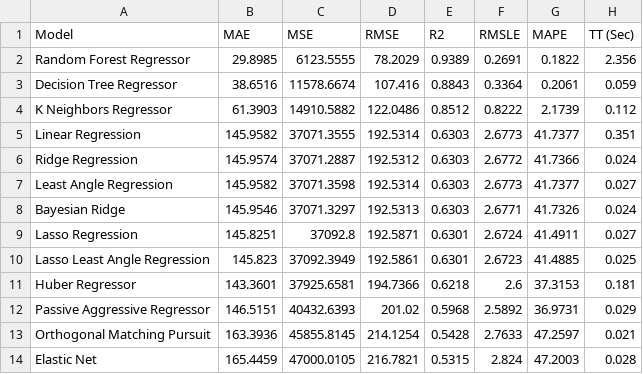
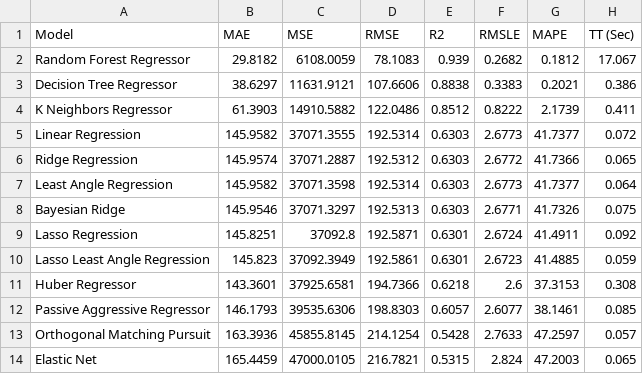
Before and after one commit to sb2539/gradio_demo, a CSV file: automlboard/pycaret.csv, drawn as a sheet.

```diff
--- a/automlboard/pycaret.csv
+++ b/automlboard/pycaret.csv
@@ -1,14 +1,14 @@
 Model,MAE,MSE,RMSE,R2,RMSLE,MAPE,TT (Sec)
-Random Forest Regressor,29.8985,6123.5555,78.2029,0.9389,0.2691,0.1822,2.356
-Decision Tree Regressor,38.6516,11578.6674,107.416,0.8843,0.3364,0.2061,0.059
-K Neighbors Regressor,61.3903,14910.5882,122.0486,0.8512,0.8222,2.1739,0.112
-Linear Regression,145.9582,37071.3555,192.5314,0.6303,2.6773,41.7377,0.351
-Ridge Regression,145.9574,37071.2887,192.5312,0.6303,2.6772,41.7366,0.024
-Least Angle Regression,145.9582,37071.3598,192.5314,0.6303,2.6773,41.7377,0.027
-Bayesian Ridge,145.9546,37071.3297,192.5313,0.6303,2.6771,41.7326,0.024
-Lasso Regression,145.8251,37092.8,192.5871,0.6301,2.6724,41.4911,0.027
-Lasso Least Angle Regression,145.823,37092.3949,192.5861,0.6301,2.6723,41.4885,0.025
-Huber Regressor,143.3601,37925.6581,194.7366,0.6218,2.6,37.3153,0.181
-Passive Aggressive Regressor,146.5151,40432.6393,201.02,0.5968,2.5892,36.9731,0.029
-Orthogonal Matching Pursuit,163.3936,45855.8145,214.1254,0.5428,2.7633,47.2597,0.021
-Elastic Net,165.4459,47000.0105,216.7821,0.5315,2.824,47.2003,0.028
+Random Forest Regressor,29.8182,6108.0059,78.1083,0.939,0.2682,0.1812,17.067
+Decision Tree Regressor,38.6297,11631.9121,107.6606,0.8838,0.3383,0.2021,0.386
+K Neighbors Regressor,61.3903,14910.5882,122.0486,0.8512,0.8222,2.1739,0.411
+Linear Regression,145.9582,37071.3555,192.5314,0.6303,2.6773,41.7377,0.072
+Ridge Regression,145.9574,37071.2887,192.5312,0.6303,2.6772,41.7366,0.065
+Least Angle Regression,145.9582,37071.3598,192.5314,0.6303,2.6773,41.7377,0.064
+Bayesian Ridge,145.9546,37071.3297,192.5313,0.6303,2.6771,41.7326,0.075
+Lasso Regression,145.8251,37092.8,192.5871,0.6301,2.6724,41.4911,0.092
+Lasso Least Angle Regression,145.823,37092.3949,192.5861,0.6301,2.6723,41.4885,0.059
+Huber Regressor,143.3601,37925.6581,194.7366,0.6218,2.6,37.3153,0.308
+Passive Aggressive Regressor,146.1793,39535.6306,198.8303,0.6057,2.6077,38.1461,0.085
+Orthogonal Matching Pursuit,163.3936,45855.8145,214.1254,0.5428,2.7633,47.2597,0.057
+Elastic Net,165.4459,47000.0105,216.7821,0.5315,2.824,47.2003,0.065
```
Also changed, not shown: automlboard/h2o.csv, 10 other files.
